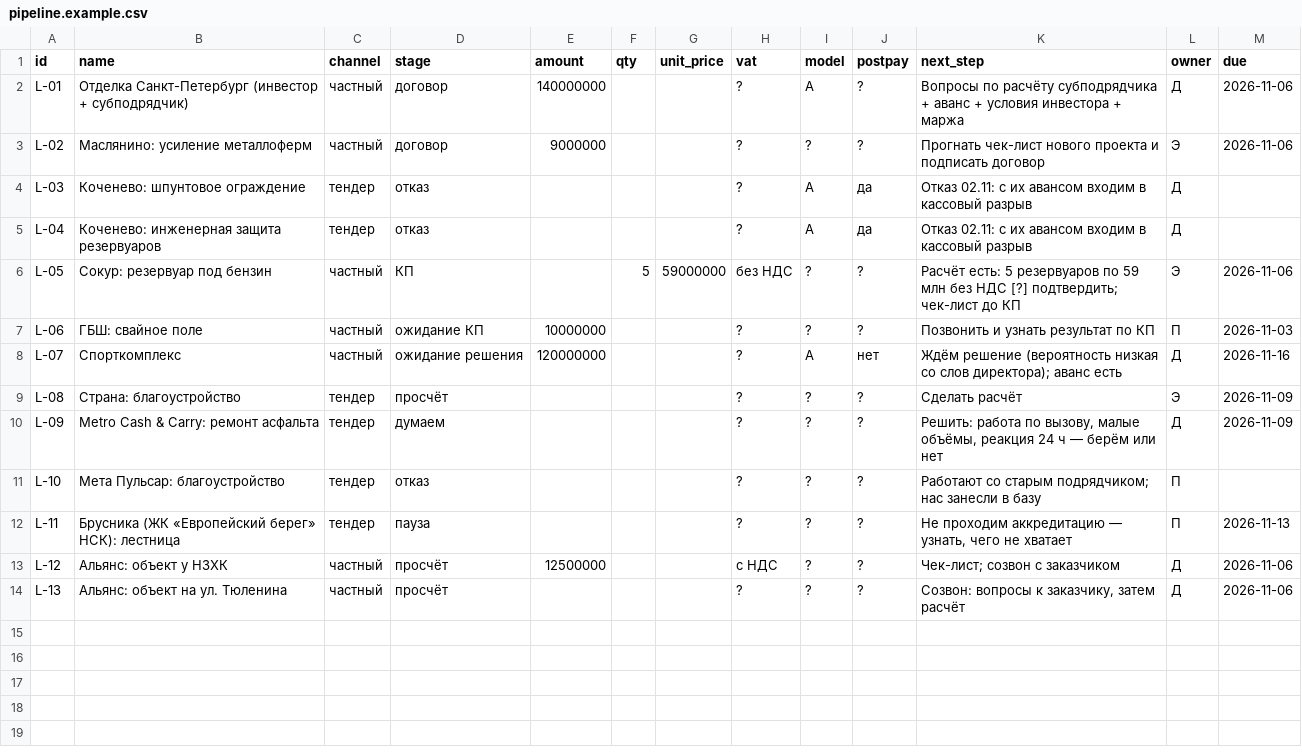
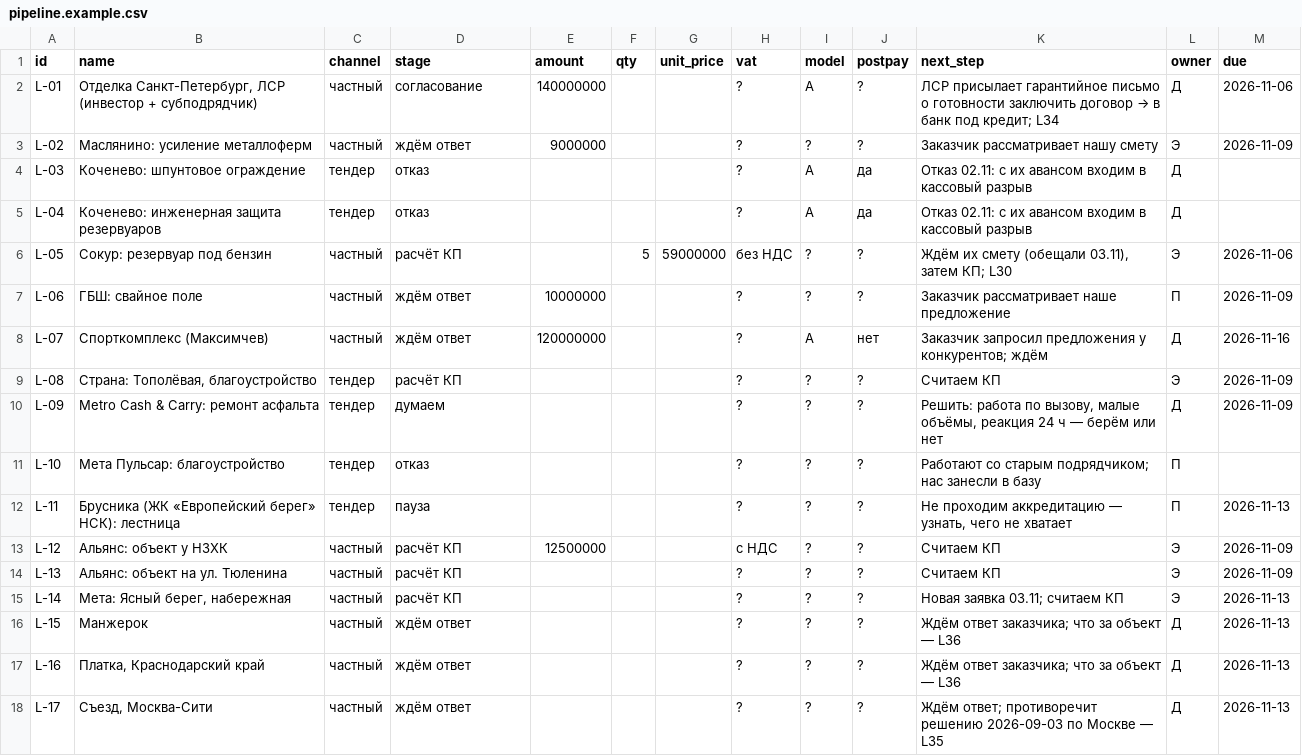
Before and after one commit to Aleksey-123123/company_greenline, a CSV file: data/pipeline.example.csv, drawn as a sheet.

```diff
--- a/data/pipeline.example.csv
+++ b/data/pipeline.example.csv
@@ -1,10 +1,10 @@
 id,name,channel,stage,amount,qty,unit_price,vat,model,postpay,next_step,owner,due
-L-01,Отделка Санкт-Петербург (инвестор + субподрядчик),частный,договор,140000000,,,?,A,?,Вопросы по расчёту субподрядчика + аванс + условия инвестора + маржа,Д,2026-11-06
-L-02,Маслянино: усиление металлоферм,частный,договор,9000000,,,?,?,?,Прогнать чек-лист нового проекта и подписать договор,Э,2026-11-06
+L-01,"Отделка Санкт-Петербург, ЛСР (инвестор + субподрядчик)",частный,согласование,140000000,,,?,A,?,ЛСР присылает гарантийное письмо о готовности заключить договор → в банк под кредит; L34,Д,2026-11-06
+L-02,Маслянино: усиление металлоферм,частный,ждём ответ,9000000,,,?,?,?,Заказчик рассматривает нашу смету,Э,2026-11-09
 L-03,Коченево: шпунтовое ограждение,тендер,отказ,,,,?,A,да,Отказ 02.11: с их авансом входим в кассовый разрыв,Д,
 L-04,Коченево: инженерная защита резервуаров,тендер,отказ,,,,?,A,да,Отказ 02.11: с их авансом входим в кассовый разрыв,Д,
-L-05,Сокур: резервуар под бензин,частный,КП,,5,59000000,без НДС,?,?,Расчёт есть: 5 резервуаров по 59 млн без НДС [?] подтвердить; чек-лист до КП,Э,2026-11-06
-L-06,ГБШ: свайное поле,частный,ожидание КП,10000000,,,?,?,?,Позвонить и узнать результат по КП,П,2026-11-03
-L-07,Спорткомплекс,частный,ожидание решения,120000000,,,?,A,нет,Ждём решение (вероятность низкая со слов директора); аванс есть,Д,2026-11-16
-L-08,Страна: благоустройство,тендер,просчёт,,,,?,?,?,Сделать расчёт,Э,2026-11-09
+L-05,Сокур: резервуар под бензин,частный,расчёт КП,,5,59000000,без НДС,?,?,"Ждём их смету (обещали 03.11), затем КП; L30",Э,2026-11-06
+L-06,ГБШ: свайное поле,частный,ждём ответ,10000000,,,?,?,?,Заказчик рассматривает наше предложение,П,2026-11-09
+L-07,Спорткомплекс (Максимчев),частный,ждём ответ,120000000,,,?,A,нет,Заказчик запросил предложения у конкурентов; ждём,Д,2026-11-16
+L-08,"Страна: Тополёвая, благоустройство",тендер,расчёт КП,,,,?,?,?,Считаем КП,Э,2026-11-09
 L-09,Metro Cash & Carry: ремонт асфальта,тендер,думаем,,,,?,?,?,"Решить: работа по вызову, малые объёмы, реакция 24 ч — берём или нет",Д,2026-11-09
@@ -12,3 +12,7 @@ L-10,Мета Пульсар: благоустройство,тендер,отк
 L-11,Брусника (ЖК «Европейский берег» НСК): лестница,тендер,пауза,,,,?,?,?,"Не проходим аккредитацию — узнать, чего не хватает",П,2026-11-13
-L-12,Альянс: объект у НЗХК,частный,просчёт,12500000,,,с НДС,?,?,Чек-лист; созвон с заказчиком,Д,2026-11-06
-L-13,Альянс: объект на ул. Тюленина,частный,просчёт,,,,?,?,?,"Созвон: вопросы к заказчику, затем расчёт",Д,2026-11-06
+L-12,Альянс: объект у НЗХК,частный,расчёт КП,12500000,,,с НДС,?,?,Считаем КП,Э,2026-11-09
+L-13,Альянс: объект на ул. Тюленина,частный,расчёт КП,,,,?,?,?,Считаем КП,Э,2026-11-09
+L-14,"Мета: Ясный берег, набережная",частный,расчёт КП,,,,?,?,?,Новая заявка 03.11; считаем КП,Э,2026-11-13
+L-15,Манжерок,частный,ждём ответ,,,,?,?,?,Ждём ответ заказчика; что за объект — L36,Д,2026-11-13
+L-16,"Платка, Краснодарский край",частный,ждём ответ,,,,?,?,?,Ждём ответ заказчика; что за объект — L36,Д,2026-11-13
+L-17,"Съезд, Москва-Сити",частный,ждём ответ,,,,?,?,?,Ждём ответ; противоречит решению 2026-09-03 по Москве — L35,Д,2026-11-13
```
Also changed, not shown: 6 other files.
